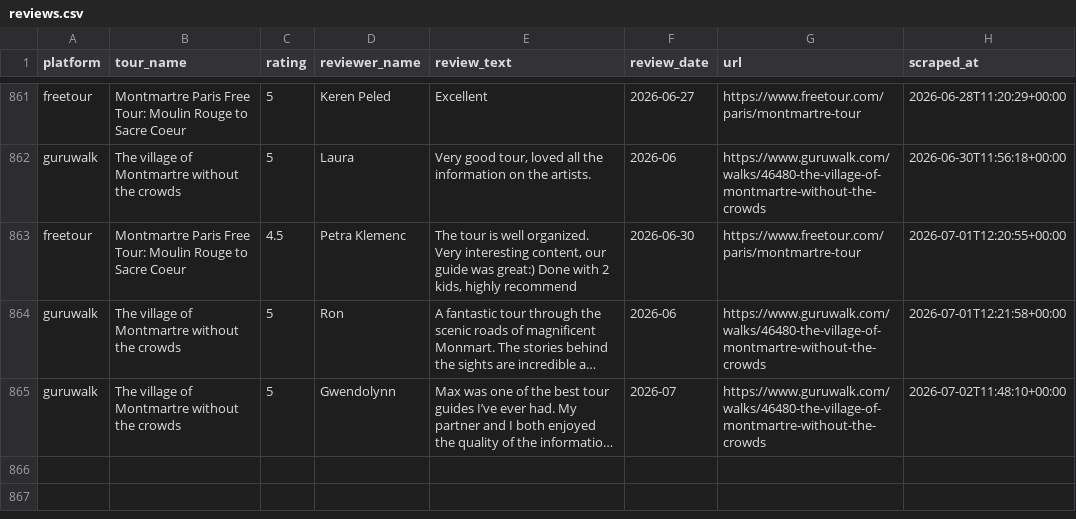
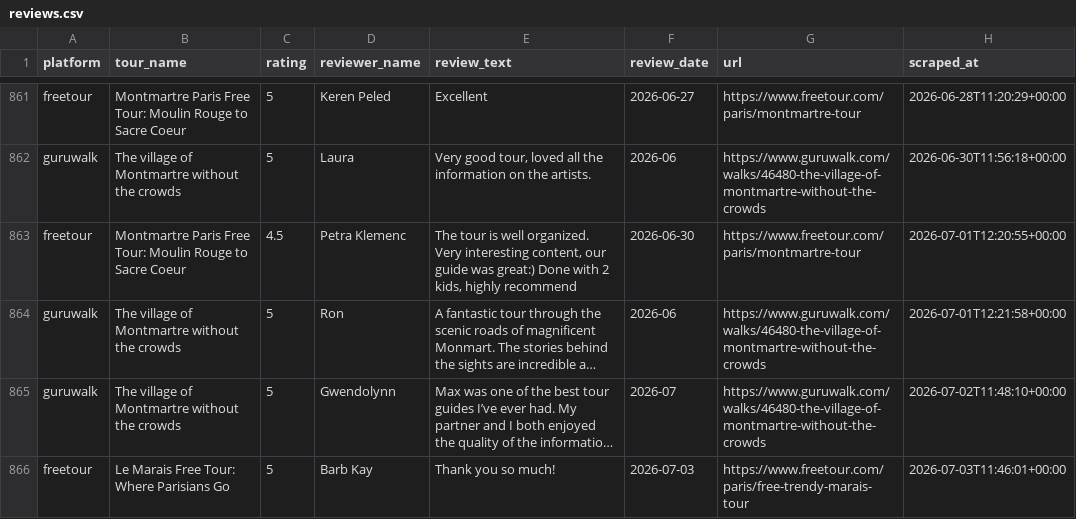
Before and after one commit to LR033/review-tracker-dw, a CSV file: data/reviews.csv, drawn as a sheet; only a part is shown, gaps mark what is left out; long unchanged cells end in …; the diff names each change by its address in the sheet, - before the commit and + after, or states it on an @@ line.

```diff
--- a/data/reviews.csv
+++ b/data/reviews.csv
+row 866: freetour | Le Marais Free Tour: Where Parisians Go | 5 | Barb Kay | Thank you so much! | 2026-07-03 | https://www.freetour.com/paris/free-trendy-marais-tour | 2026-07-03T11:46:01+00:00
```
